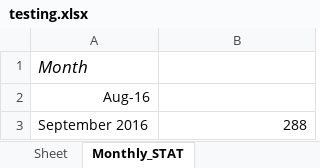
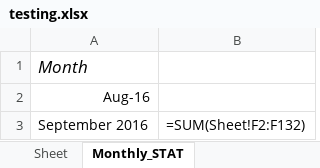
Before and after one commit to learnForMe/summer_project, an Excel workbook: testing.xlsx, sheet Monthly_STAT, drawn as a sheet; values as stored, in another font and other column widths than the file's, no borders; formulas without a stored value are shown as written; the diff names each change by its address in the sheet, - before the commit and + after, or states it on an @@ line.

```diff
--- a/testing.xlsx (sheet Monthly_STAT)
+++ b/testing.xlsx (sheet Monthly_STAT)
-B3: 288
+B3: =SUM(Sheet!F2:F132)
```
Also changed, not shown: sheet Sheet, 7 other files.
